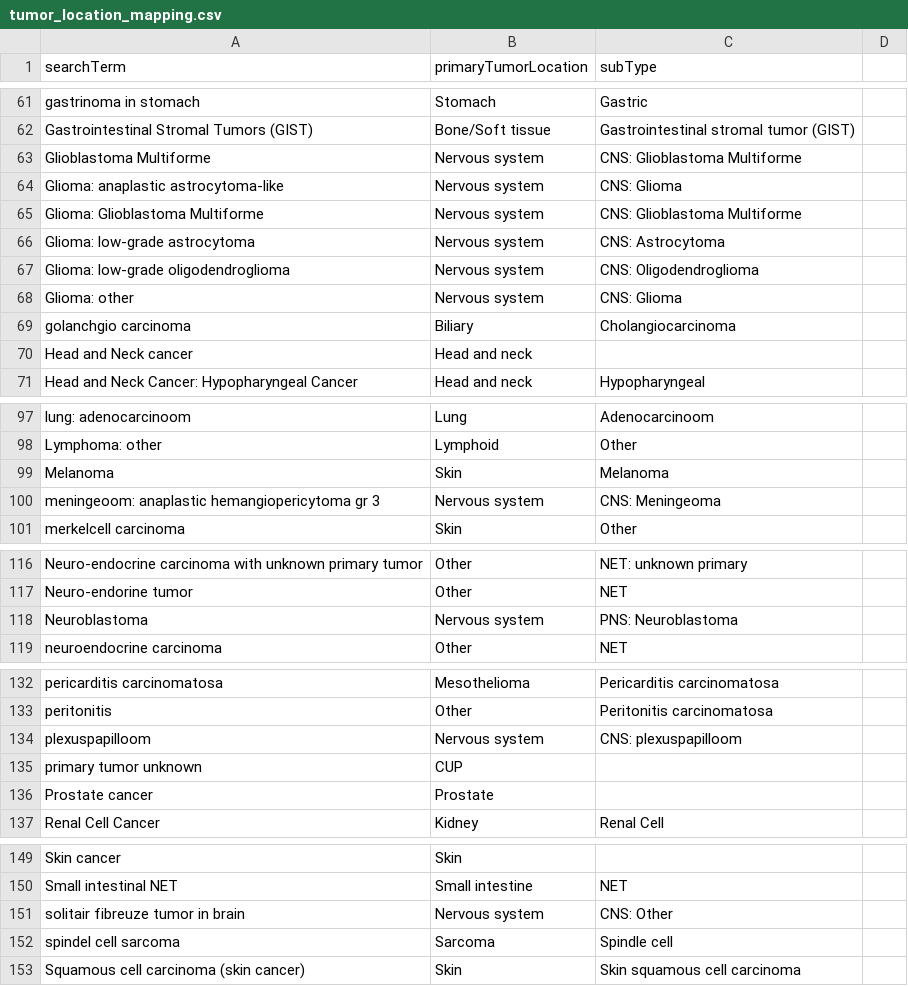
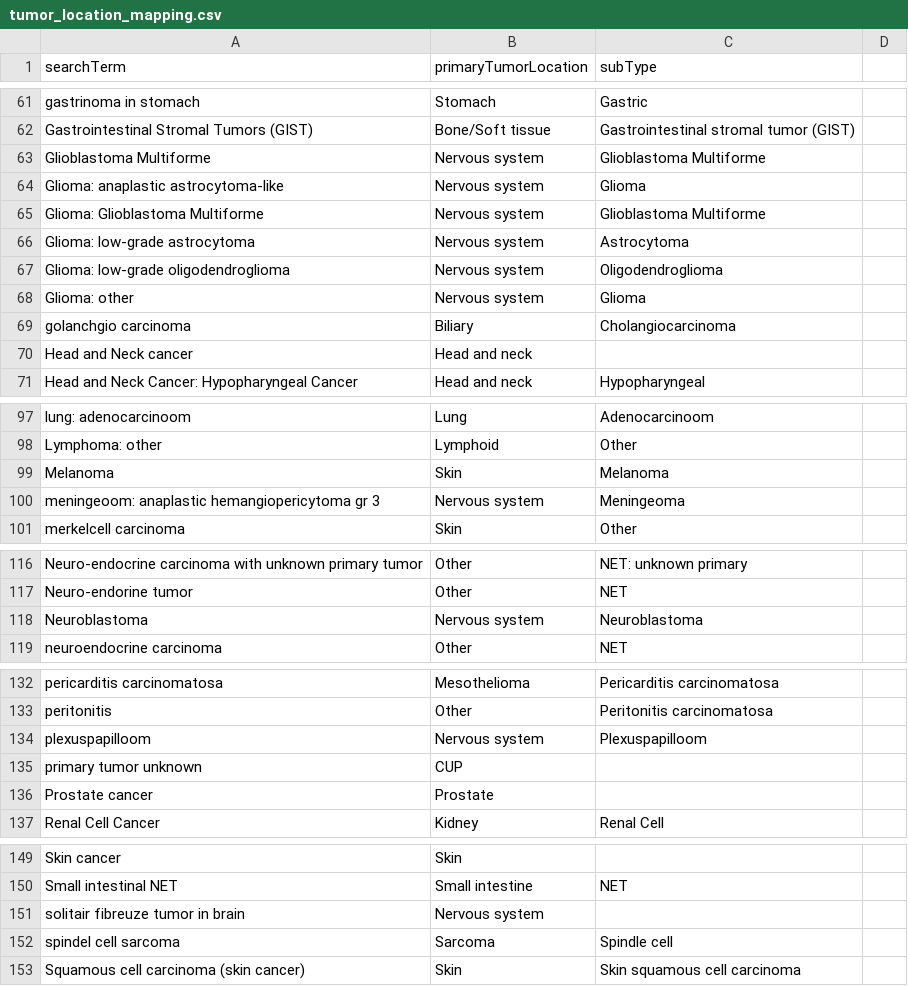
Before and after one commit to hartwigmedical/hmftools, a CSV file: patient-db/src/main/resources/tumor_location_mapping.csv, drawn as a sheet; only a part is shown, gaps mark what is left out.

Commit message:
Update tumor location mapping

```diff
--- a/patient-db/src/main/resources/tumor_location_mapping.csv
+++ b/patient-db/src/main/resources/tumor_location_mapping.csv
@@ -62,8 +62,8 @@ gastrinoma in stomach,Stomach,Gastric
 Gastrointestinal Stromal Tumors (GIST),Bone/Soft tissue,Gastrointestinal stromal tumor (GIST)
-Glioblastoma Multiforme,Nervous system,CNS: Glioblastoma Multiforme
-Glioma: anaplastic astrocytoma-like,Nervous system,CNS: Glioma
-Glioma: Glioblastoma Multiforme,Nervous system,CNS: Glioblastoma Multiforme
-Glioma: low-grade astrocytoma,Nervous system,CNS: Astrocytoma
-Glioma: low-grade oligodendroglioma,Nervous system,CNS: Oligodendroglioma
-Glioma: other,Nervous system,CNS: Glioma
+Glioblastoma Multiforme,Nervous system,Glioblastoma Multiforme
+Glioma: anaplastic astrocytoma-like,Nervous system,Glioma
+Glioma: Glioblastoma Multiforme,Nervous system,Glioblastoma Multiforme
+Glioma: low-grade astrocytoma,Nervous system,Astrocytoma
+Glioma: low-grade oligodendroglioma,Nervous system,Oligodendroglioma
+Glioma: other,Nervous system,Glioma
 golanchgio carcinoma,Biliary,Cholangiocarcinoma
@@ -99,3 +99,3 @@ Lymphoma: other,Lymphoid,Other
 Melanoma,Skin,Melanoma
-meningeoom: anaplastic hemangiopericytoma gr 3,Nervous system,CNS: Meningeoma
+meningeoom: anaplastic hemangiopericytoma gr 3,Nervous system,Meningeoma
 merkelcell carcinoma,Skin,Other
@@ -117,3 +117,3 @@ Neuro-endocrine carcinoma with unknown primary tumor,Other,NET: unknown primary
 Neuro-endorine tumor,Other,NET
-Neuroblastoma,Nervous system,PNS: Neuroblastoma
+Neuroblastoma,Nervous system,Neuroblastoma
 neuroendocrine carcinoma,Other,NET
@@ -133,3 +133,3 @@ pericarditis carcinomatosa,Mesothelioma,Pericarditis carcinomatosa
 peritonitis,Other,Peritonitis carcinomatosa
-plexuspapilloom,Nervous system,CNS: plexuspapilloom
+plexuspapilloom,Nervous system,Plexuspapilloom
 primary tumor unknown,CUP,
@@ -150,3 +150,3 @@ Skin cancer,Skin,
 Small intestinal NET,Small intestine,NET
-solitair fibreuze tumor in brain,Nervous system,CNS: Other
+solitair fibreuze tumor in brain,Nervous system,
 spindel cell sarcoma,Sarcoma,Spindle cell
```
